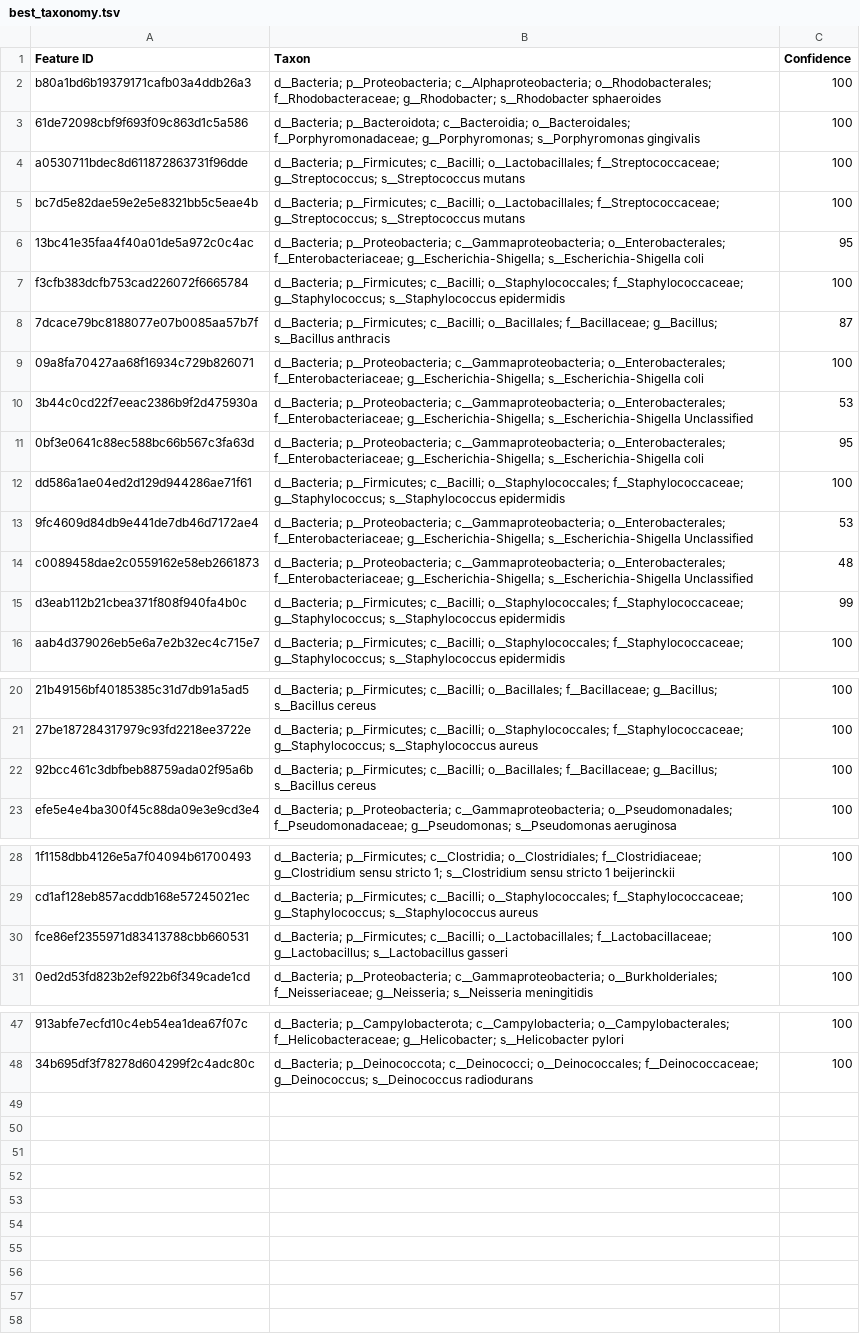
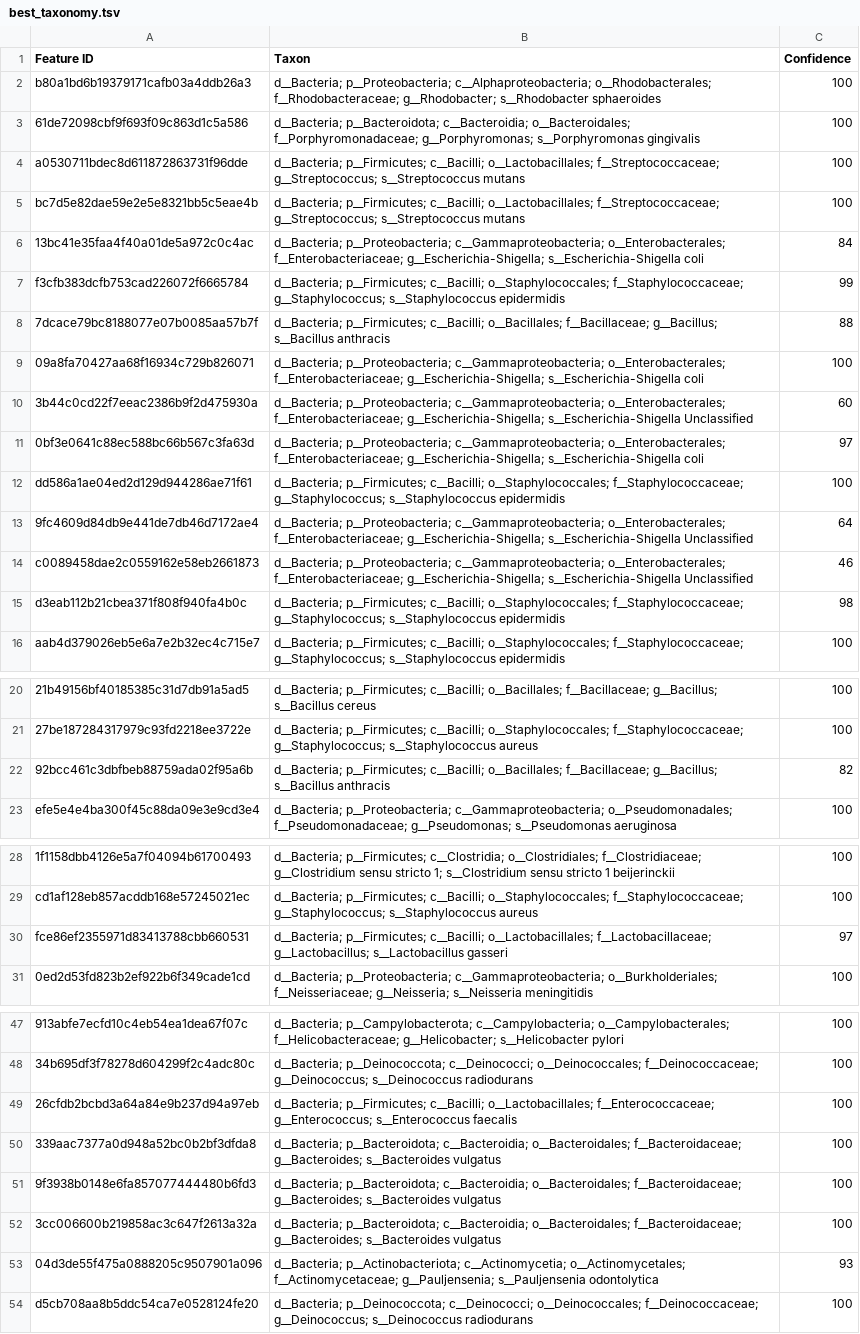
Before and after one commit to PacificBiosciences/HiFi-16S-workflow, a TSV file: examples/results/best_taxonomy.tsv, drawn as a sheet; only a part is shown, gaps mark what is left out; the diff names each change by its address in the sheet, - before the commit and + after, or states it on an @@ line.

```diff
--- a/examples/results/best_taxonomy.tsv
+++ b/examples/results/best_taxonomy.tsv
-C6 (Confidence): 95
+C6 (Confidence): 84
-C7 (Confidence): 100
+C7 (Confidence): 99
-C8 (Confidence): 87
+C8 (Confidence): 88
-C10 (Confidence): 53
+C10 (Confidence): 60
-C11 (Confidence): 95
+C11 (Confidence): 97
-C13 (Confidence): 53
+C13 (Confidence): 64
-C14 (Confidence): 48
+C14 (Confidence): 46
-C15 (Confidence): 99
+C15 (Confidence): 98
-B22 (Taxon): …g__Bacillus; s__Bacillus cereus
+B22 (Taxon): …g__Bacillus; s__Bacillus anthracis
-C22 (Confidence): 100
+C22 (Confidence): 82
-C30 (Confidence): 100
+C30 (Confidence): 97
+row 49: 26cfdb2bcbd3a64a84e9b237d94a97eb | d__Bacteria; p__Firmicutes; c__Bacilli; o__Lactobacillales; f__Enterococcaceae; g__Enterococcus; s__Enterococcus faecalis | 100
+row 50: 339aac7377a0d948a52bc0b2bf3dfda8 | d__Bacteria; p__Bacteroidota; c__Bacteroidia; o__Bacteroidales; f__Bacteroidaceae; g__Bacteroides; s__Bacteroides vulgatus | 100
+row 51: 9f3938b0148e6fa857077444480b6fd3 | d__Bacteria; p__Bacteroidota; c__Bacteroidia; o__Bacteroidales; f__Bacteroidaceae; g__Bacteroides; s__Bacteroides vulgatus | 100
+row 52: 3cc006600b219858ac3c647f2613a32a | d__Bacteria; p__Bacteroidota; c__Bacteroidia; o__Bacteroidales; f__Bacteroidaceae; g__Bacteroides; s__Bacteroides vulgatus | 100
+row 53: 04d3de55f475a0888205c9507901a096 | d__Bacteria; p__Actinobacteriota; c__Actinomycetia; o__Actinomycetales; f__Actinomycetaceae; g__Pauljensenia; s__Pauljensenia odontolytica | 93
+row 54: d5cb708aa8b5ddc54ca7e0528124fe20 | d__Bacteria; p__Deinococcota; c__Deinococci; o__Deinococcales; f__Deinococcaceae; g__Deinococcus; s__Deinococcus radiodurans | 100
```
Also changed, not shown: examples/results/best_taxonomy_withDB.tsv, examples/results/phylogeny_diversity/core-metrics-diversity/bray_curtis_distance_matrix.tsv, 57 other files.
